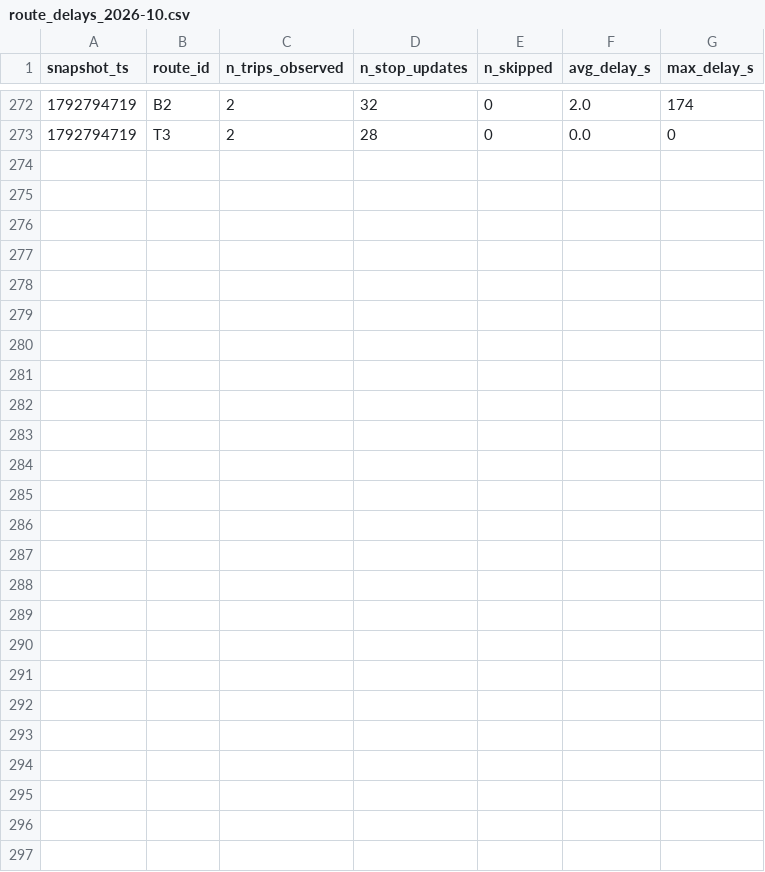
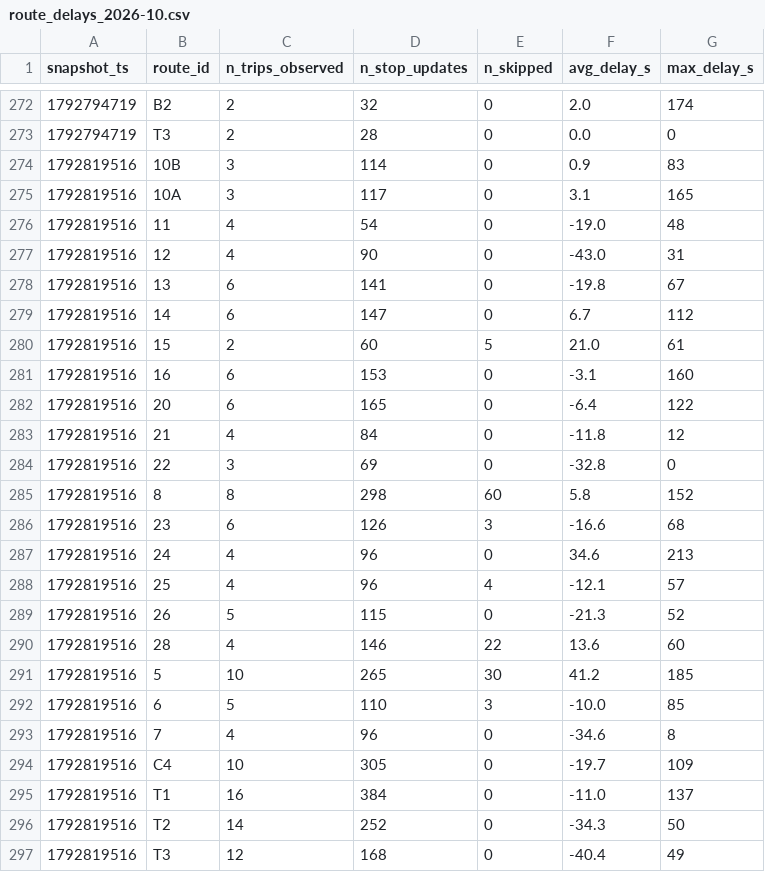
Before and after one commit to Business-Intelligence-26/smart-mobility-lemans, a CSV file: data/history/route_delays_2026-10.csv, drawn as a sheet; only a part is shown, gaps mark what is left out; the diff names each change by its address in the sheet, - before the commit and + after, or states it on an @@ line.

```diff
--- a/data/history/route_delays_2026-10.csv
+++ b/data/history/route_delays_2026-10.csv
+row 274: 1792819516 | 10B | 3 | 114 | 0 | 0.9 | 83
+row 275: 1792819516 | 10A | 3 | 117 | 0 | 3.1 | 165
+row 276: 1792819516 | 11 | 4 | 54 | 0 | -19.0 | 48
+row 277: 1792819516 | 12 | 4 | 90 | 0 | -43.0 | 31
+row 278: 1792819516 | 13 | 6 | 141 | 0 | -19.8 | 67
+row 279: 1792819516 | 14 | 6 | 147 | 0 | 6.7 | 112
+row 280: 1792819516 | 15 | 2 | 60 | 5 | 21.0 | 61
+row 281: 1792819516 | 16 | 6 | 153 | 0 | -3.1 | 160
+row 282: 1792819516 | 20 | 6 | 165 | 0 | -6.4 | 122
+row 283: 1792819516 | 21 | 4 | 84 | 0 | -11.8 | 12
+row 284: 1792819516 | 22 | 3 | 69 | 0 | -32.8 | 0
+row 285: 1792819516 | 8 | 8 | 298 | 60 | 5.8 | 152
+row 286: 1792819516 | 23 | 6 | 126 | 3 | -16.6 | 68
+row 287: 1792819516 | 24 | 4 | 96 | 0 | 34.6 | 213
+row 288: 1792819516 | 25 | 4 | 96 | 4 | -12.1 | 57
+row 289: 1792819516 | 26 | 5 | 115 | 0 | -21.3 | 52
+row 290: 1792819516 | 28 | 4 | 146 | 22 | 13.6 | 60
+row 291: 1792819516 | 5 | 10 | 265 | 30 | 41.2 | 185
+row 292: 1792819516 | 6 | 5 | 110 | 3 | -10.0 | 85
+row 293: 1792819516 | 7 | 4 | 96 | 0 | -34.6 | 8
+row 294: 1792819516 | C4 | 10 | 305 | 0 | -19.7 | 109
+row 295: 1792819516 | T1 | 16 | 384 | 0 | -11.0 | 137
+row 296: 1792819516 | T2 | 14 | 252 | 0 | -34.3 | 50
+row 297: 1792819516 | T3 | 12 | 168 | 0 | -40.4 | 49
```
Also changed, not shown: 1 other file.
